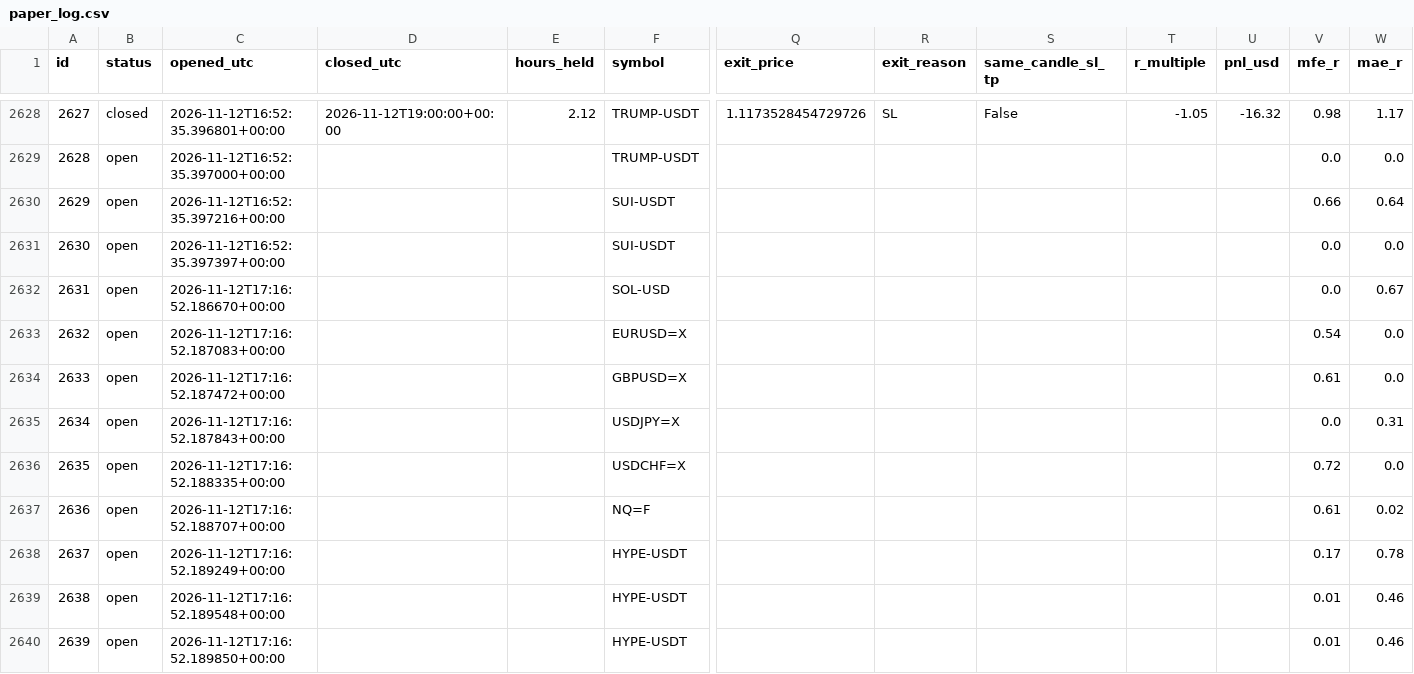
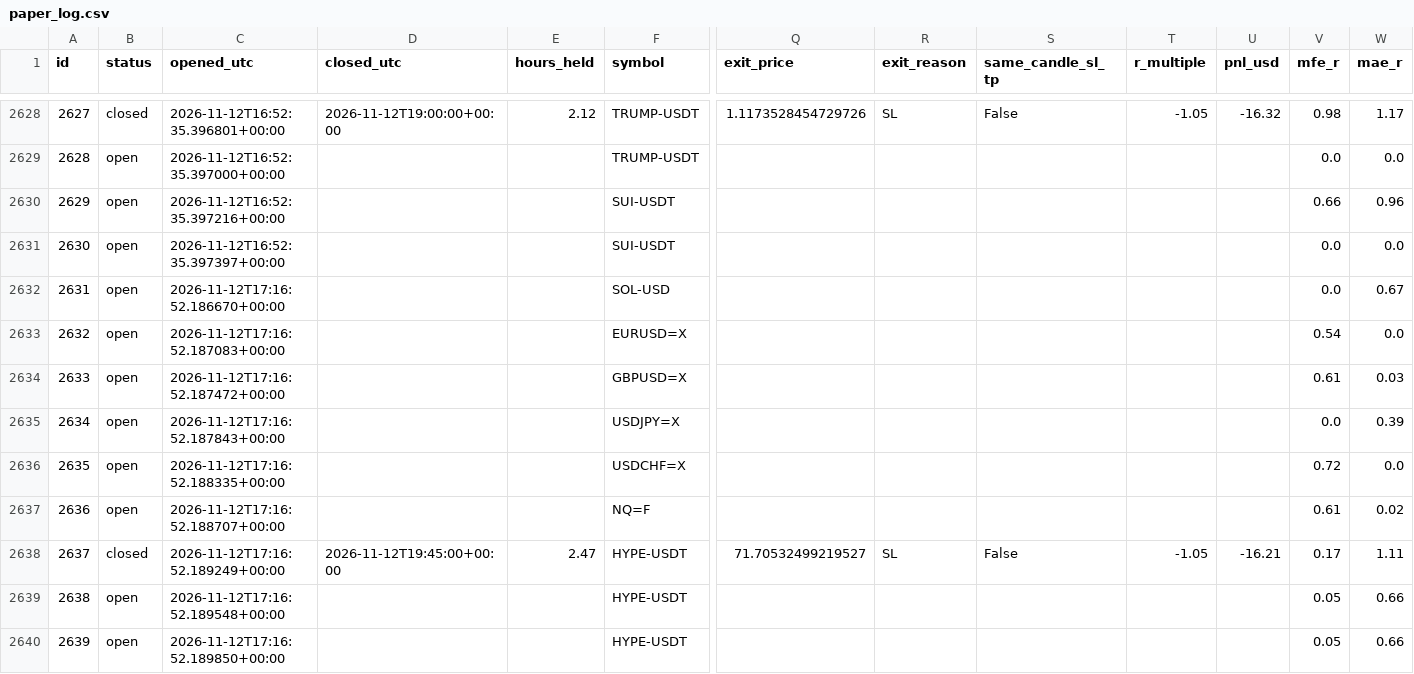
Before and after one commit to zeesshhhh/HHz, a CSV file: docs/paper_log.csv, drawn as a sheet; only a part is shown, gaps mark what is left out; the diff covers the shown part only; the diff names each change by its address in the sheet, - before the commit and + after, or states it on an @@ line.

```diff
--- a/docs/paper_log.csv
+++ b/docs/paper_log.csv
-W2630 (mae_r): 0.64
+W2630 (mae_r): 0.96
-W2634 (mae_r): 0.0
+W2634 (mae_r): 0.03
-W2635 (mae_r): 0.31
+W2635 (mae_r): 0.39
-B2638 (status): open
+B2638 (status): closed
-D2638 (closed_utc): (empty)
+D2638 (closed_utc): 2026-11-12T19:45:00+00:00
-E2638 (hours_held): (empty)
+E2638 (hours_held): 2.47
-Q2638 (exit_price): (empty)
+Q2638 (exit_price): 71.70532499219527
-R2638 (exit_reason): (empty)
+R2638 (exit_reason): SL
-S2638 (same_candle_sl_tp): (empty)
+S2638 (same_candle_sl_tp): False
-T2638 (r_multiple): (empty)
+T2638 (r_multiple): -1.05
-U2638 (pnl_usd): (empty)
+U2638 (pnl_usd): -16.21
-W2638 (mae_r): 0.78
+W2638 (mae_r): 1.11
-V2639:V2640 (mfe_r): 0.01
+V2639:V2640 (mfe_r): 0.05
-W2639:W2640 (mae_r): 0.46
+W2639:W2640 (mae_r): 0.66
```
Also changed, not shown: 5 added rows and 52 edited cells elsewhere in this file, 2 other files.
